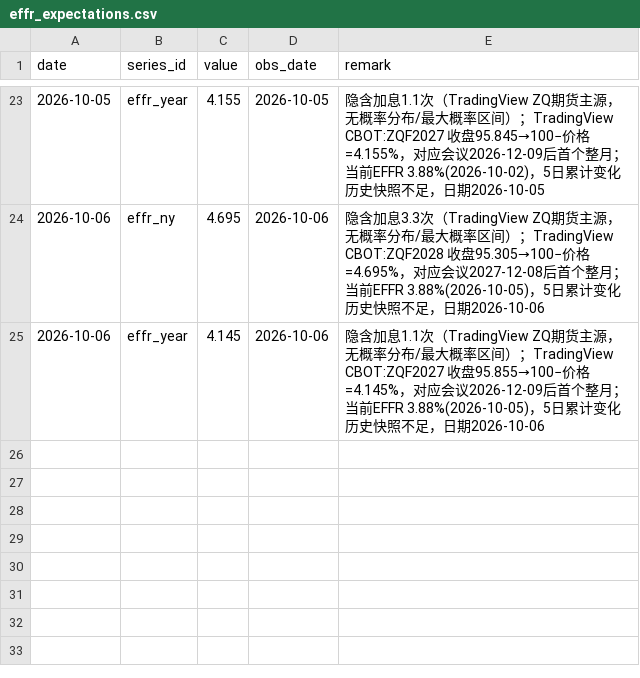
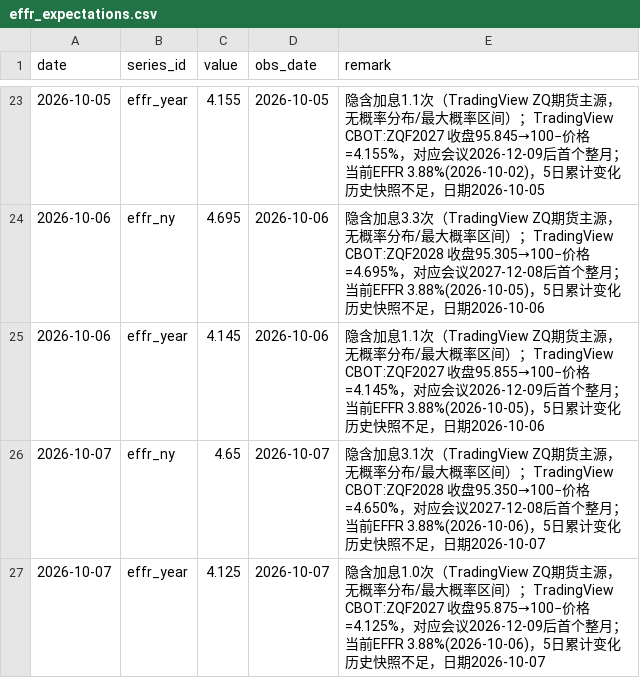
Before and after one commit to cool1990/Invest_Dashboard_V2, a CSV file: data/macro/effr_expectations.csv, drawn as a sheet; only a part is shown, gaps mark what is left out.

```diff
--- a/data/macro/effr_expectations.csv
+++ b/data/macro/effr_expectations.csv
@@ -25 +25,3 @@ date,series_id,value,obs_date,remark
 2026-10-06,effr_year,4.145,2026-10-06,隐含加息1.1次（TradingView ZQ期货主源，无概率分布/最大概率区间）；TradingView CBOT:ZQF2027 收盘95.855→100−价格=4.145%，对应会议2026-12-09后首个整月；当前EFFR 3.88%(2026-10-05)，5日累计变化历史快照不足，日期2026-10-06
+2026-10-07,effr_ny,4.65,2026-10-07,隐含加息3.1次（TradingView ZQ期货主源，无概率分布/最大概率区间）；TradingView CBOT:ZQF2028 收盘95.350→100−价格=4.650%，对应会议2027-12-08后首个整月；当前EFFR 3.88%(2026-10-06)，5日累计变化历史快照不足，日期2026-10-07
+2026-10-07,effr_year,4.125,2026-10-07,隐含加息1.0次（TradingView ZQ期货主源，无概率分布/最大概率区间）；TradingView CBOT:ZQF2027 收盘95.875→100−价格=4.125%，对应会议2026-12-09后首个整月；当前EFFR 3.88%(2026-10-06)，5日累计变化历史快照不足，日期2026-10-07
```
Also changed, not shown: data/macro/consensus.csv, data/raw/fred/BAMLC0A0CM.csv, 20 other files.
